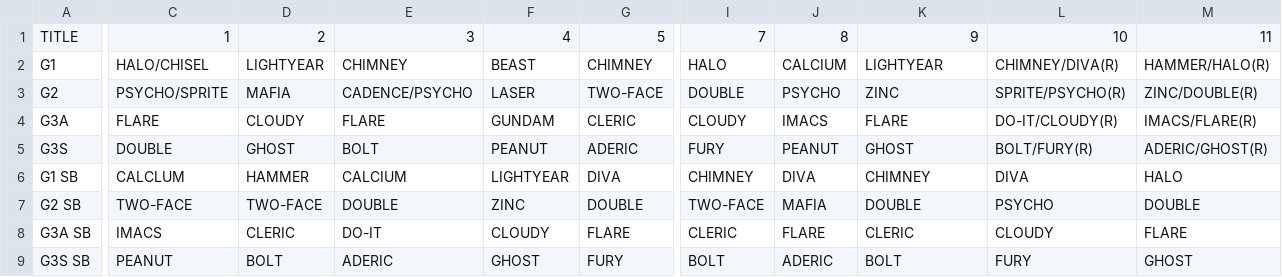
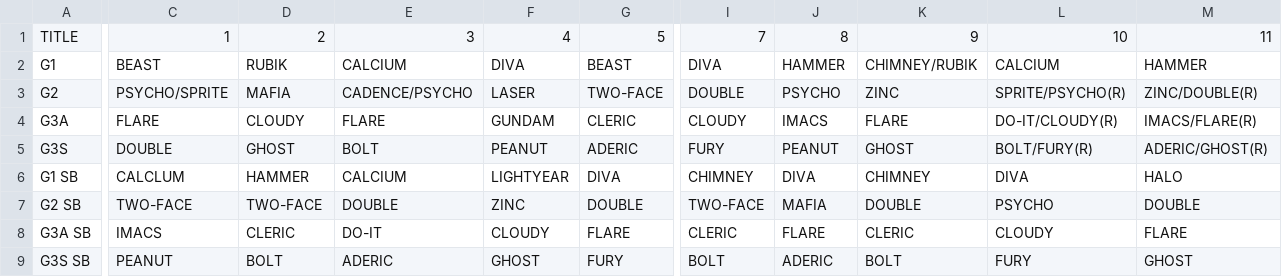
Before and after one commit to nairdash/telegrambot3, a CSV file: data/database/adw/adw.csv, drawn as a sheet; only a part is shown, gaps mark what is left out; the diff covers the shown part only; the diff names each change by its address in the sheet, - before the commit and + after, or states it on an @@ line.

Commit message:
Update adw.csv

```diff
--- a/data/database/adw/adw.csv
+++ b/data/database/adw/adw.csv
-C2: HALO/CHISEL
+C2: BEAST
-D2: LIGHTYEAR
+D2: RUBIK
-E2: CHIMNEY
+E2: CALCIUM
-F2: BEAST
+F2: DIVA
-G2: CHIMNEY
+G2: BEAST
-I2: HALO
+I2: DIVA
-J2: CALCIUM
+J2: HAMMER
-K2: LIGHTYEAR
+K2: CHIMNEY/RUBIK
-L2: CHIMNEY/DIVA(R)
+L2: CALCIUM
-M2: HAMMER/HALO(R)
+M2: HAMMER
```
Also changed, not shown: 17 edited cells elsewhere in this file.
